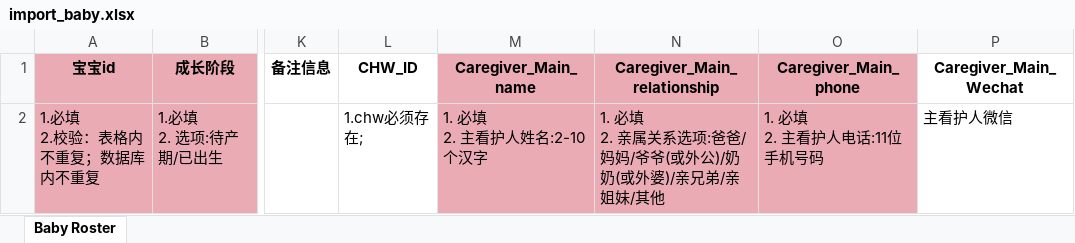
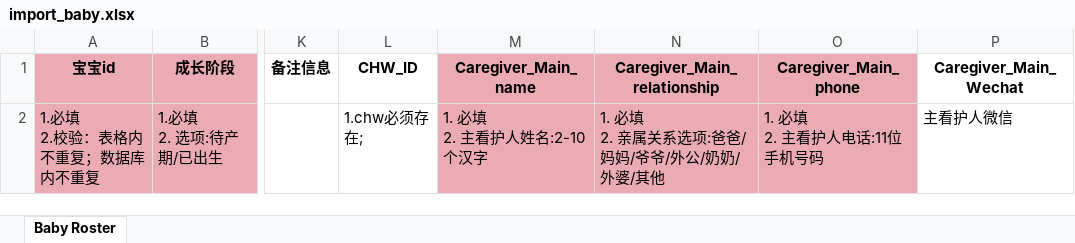
Before and after one commit to DHEPLab/visit-link-admin-web, an Excel workbook: public/static/template/import_baby.xlsx, sheet Baby Roster, drawn as a sheet; only a part is shown, gaps mark what is left out; values as stored, in another font and other column widths than the file's, no borders; ↵ is a line break in a cell; the diff names each change by its address in the sheet, - before the commit and + after, or states it on an @@ line.

```diff
--- a/public/static/template/import_baby.xlsx (sheet Baby Roster)
+++ b/public/static/template/import_baby.xlsx (sheet Baby Roster)
-N2 (Caregiver_Main_relationship): 1. 必填 ↵ 2. 亲属关系选项:爸爸/妈妈/爷爷(或外公)/奶奶(或外婆)/亲兄弟/亲姐妹/其他
+N2 (Caregiver_Main_relationship): 1. 必填 ↵ 2. 亲属关系选项:爸爸/妈妈/爷爷/外公/奶奶/外婆/其他
```
Also changed, not shown: 2 other files.
